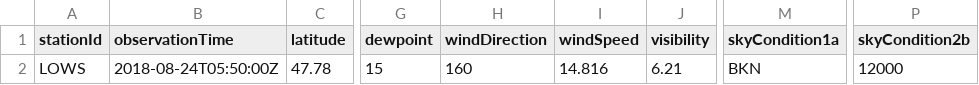
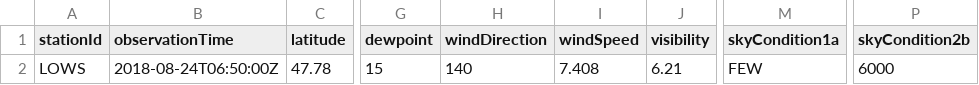
Before and after one commit to mmittlb/pywde1, a CSV file: metar1.csv, drawn as a sheet; only a part is shown, gaps mark what is left out; the diff names each change by its address in the sheet, - before the commit and + after, or states it on an @@ line.

Commit message:
Add metar1.csv

```diff
--- a/metar1.csv
+++ b/metar1.csv
-B2 (observationTime): 2018-08-24T05:50:00Z
+B2 (observationTime): 2018-08-24T06:50:00Z
-H2 (windDirection): 160
+H2 (windDirection): 140
-I2 (windSpeed): 14.816
+I2 (windSpeed): 7.408
-M2 (skyCondition1a): BKN
+M2 (skyCondition1a): FEW
-P2 (skyCondition2b): 12000
+P2 (skyCondition2b): 6000
```
